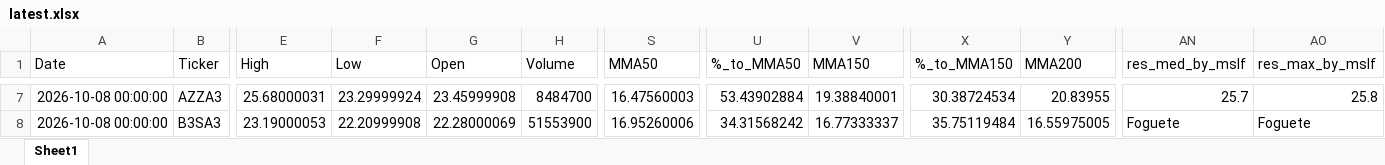
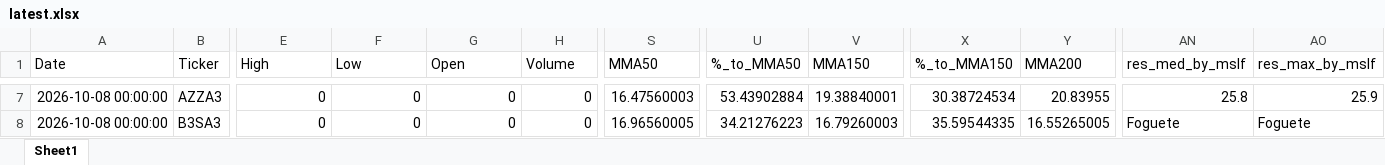
Before and after one commit to GiovanniCharret/robusta_market_analysis, an Excel workbook: site/data/latest.xlsx, sheet Sheet1, drawn as a sheet; only a part is shown, gaps mark what is left out; values as stored, in another font and other column widths than the file's, no borders; the diff covers the shown part only; the diff names each change by its address in the sheet, - before the commit and + after, or states it on an @@ line.

```diff
--- a/site/data/latest.xlsx (sheet Sheet1)
+++ b/site/data/latest.xlsx (sheet Sheet1)
-E7 (High): 25.68000031
+E7 (High): 0
-F7 (Low): 23.29999924
+F7 (Low): 0
-G7 (Open): 23.45999908
+G7 (Open): 0
-H7 (Volume): 8484700
+H7 (Volume): 0
-AN7 (res_med_by_mslf): 25.7
+AN7 (res_med_by_mslf): 25.8
-AO7 (res_max_by_mslf): 25.8
+AO7 (res_max_by_mslf): 25.9
-E8 (High): 23.19000053
+E8 (High): 0
-F8 (Low): 22.20999908
+F8 (Low): 0
-G8 (Open): 22.28000069
+G8 (Open): 0
-H8 (Volume): 51553900
+H8 (Volume): 0
-S8 (MMA50): 16.95260006
+S8 (MMA50): 16.96560005
-U8 (%_to_MMA50): 34.31568242
+U8 (%_to_MMA50): 34.21276223
-V8 (MMA150): 16.77333337
+V8 (MMA150): 16.79260003
-X8 (%_to_MMA150): 35.75119484
+X8 (%_to_MMA150): 35.59544335
-Y8 (MMA200): 16.55975005
+Y8 (MMA200): 16.55265005
```
Also changed, not shown: 891 edited cells elsewhere in this sheet, 1 other file.
